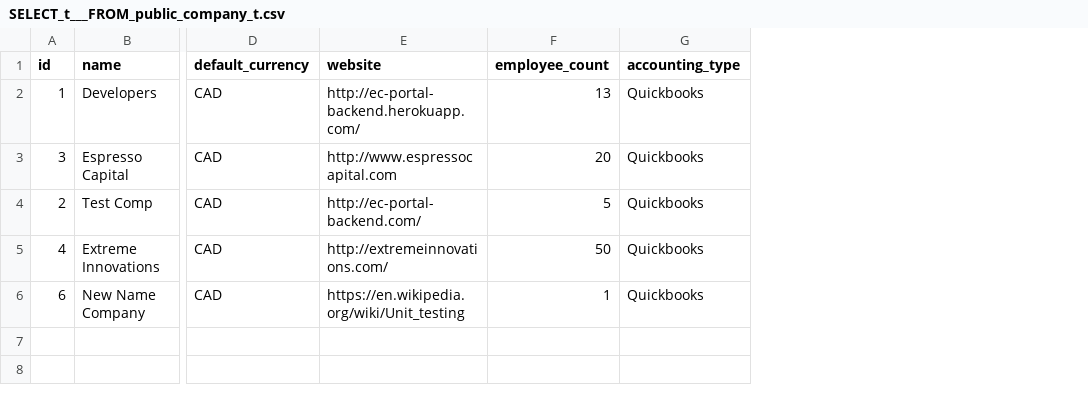
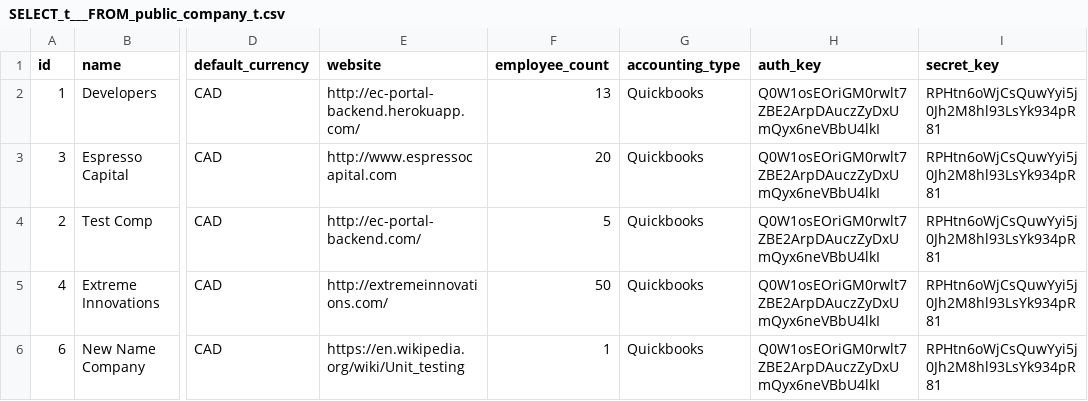
Before and after one commit to ixkani/ix-ec-portal-backend, a CSV file: dbsampledata/SELECT_t___FROM_public_company_t.csv, drawn as a sheet; only a part is shown, gaps mark what is left out; the diff names each change by its address in the sheet, - before the commit and + after, or states it on an @@ line.

```diff
--- a/dbsampledata/SELECT_t___FROM_public_company_t.csv
+++ b/dbsampledata/SELECT_t___FROM_public_company_t.csv
+column H (auth_key), rows 2-6: all Q0W1osEOriGM0rwlt7ZBE2ArpDAuczZyDxUmQyx6neVBbU4lkI
+column I (secret_key), rows 2-6: all RPHtn6oWjCsQuwYyi5j0Jh2M8hl93LsYk934pR81
```
Also changed, not shown: dbsampledata/SELECT_t___FROM_public_financialstatemen.csv, dbsampledata/SELECT_t___FROM_public_question_t.csv, 2 other files.
